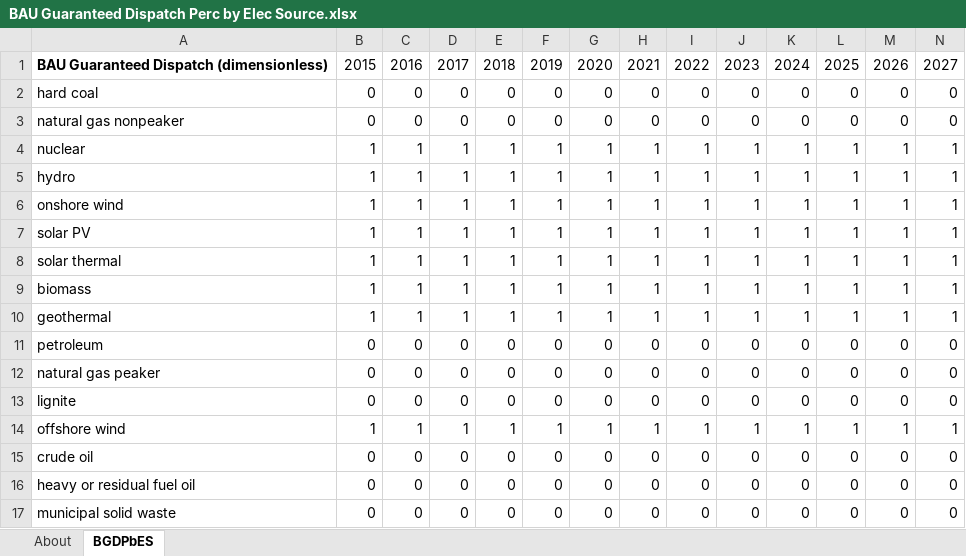
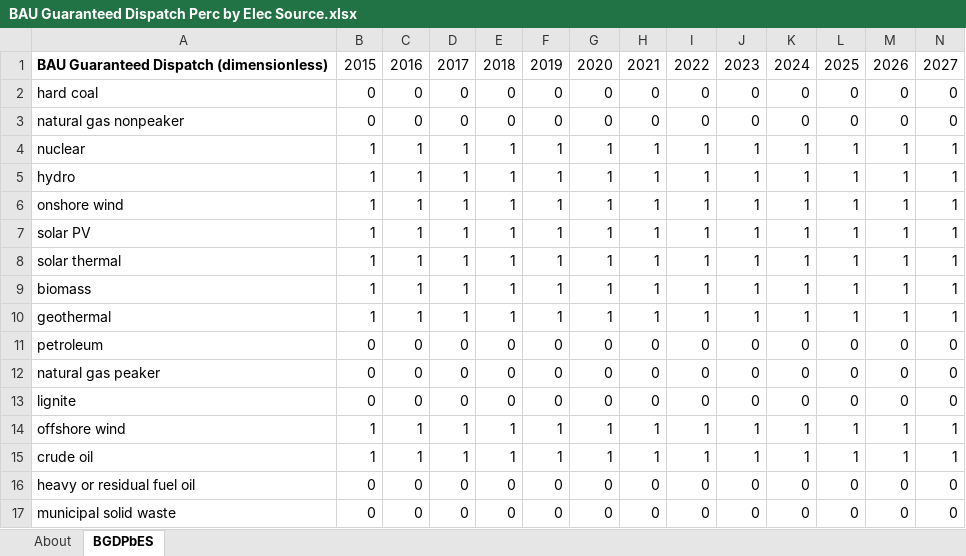
Before and after one commit to EnergyInnovation/eps-california, an Excel workbook: InputData/elec/BGDPbES/BAU Guaranteed Dispatch Perc by Elec Source.xlsx, sheet BGDPbES, drawn as a sheet; only a part is shown; values as stored, in another font and other column widths than the file's, no borders; removed rows and columns are numbered as before the commit, all else as after; rows hold the shown columns only; the diff names each change by its address in the sheet, - before the commit and + after, or states it on an @@ line.

```diff
--- a/InputData/elec/BGDPbES/BAU Guaranteed Dispatch Perc by Elec Source.xlsx (sheet BGDPbES)
+++ b/InputData/elec/BGDPbES/BAU Guaranteed Dispatch Perc by Elec Source.xlsx (sheet BGDPbES)
-row 15: crude oil | 0 | 0 | 0 | 0 | 0 | 0 | 0 | 0 | 0 | 0 | 0 | 0 | 0
+row 15: crude oil | 1 | 1 | 1 | 1 | 1 | 1 | 1 | 1 | 1 | 1 | 1 | 1 | 1
```
Also changed, not shown: InputData/elec/BPaFF/Boolean Peaking and Flexibility Flags.xlsx, InputData/fuels/FPIEBP/Fuel Prod Imp Exp Balancing Priorities.xlsx, 7 other files.
